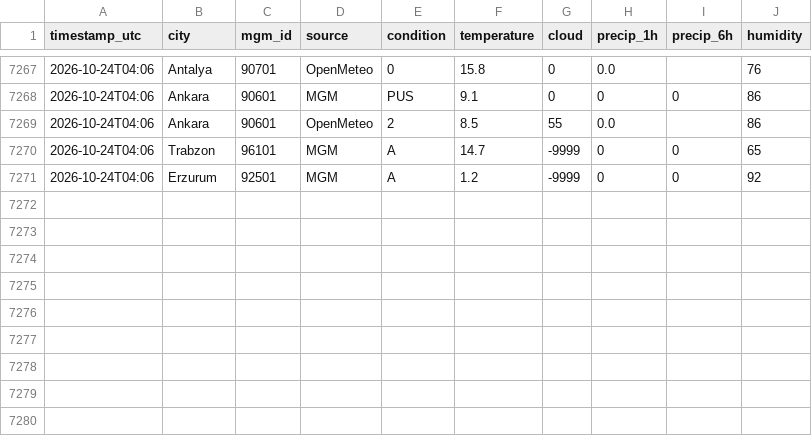
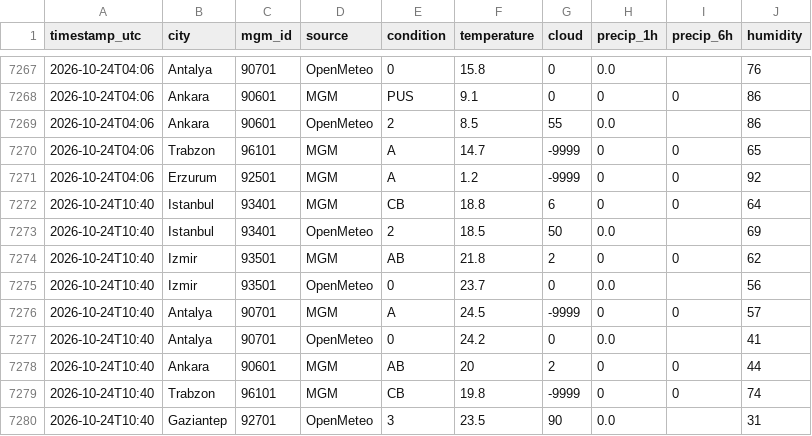
Before and after one commit to skartas72/wtw-accuracy, a CSV file: data/observations.csv, drawn as a sheet; only a part is shown, gaps mark what is left out.

```diff
--- a/data/observations.csv
+++ b/data/observations.csv
@@ -7271 +7271,10 @@ timestamp_utc,city,mgm_id,source,condition,temperature,cloud,precip_1h,precip_6h
 2026-10-24T04:06,Erzurum,92501,MGM,A,1.2,-9999,0,0,92
+2026-10-24T10:40,Istanbul,93401,MGM,CB,18.8,6,0,0,64
+2026-10-24T10:40,Istanbul,93401,OpenMeteo,2,18.5,50,0.0,,69
+2026-10-24T10:40,Izmir,93501,MGM,AB,21.8,2,0,0,62
+2026-10-24T10:40,Izmir,93501,OpenMeteo,0,23.7,0,0.0,,56
+2026-10-24T10:40,Antalya,90701,MGM,A,24.5,-9999,0,0,57
+2026-10-24T10:40,Antalya,90701,OpenMeteo,0,24.2,0,0.0,,41
+2026-10-24T10:40,Ankara,90601,MGM,AB,20,2,0,0,44
+2026-10-24T10:40,Trabzon,96101,MGM,CB,19.8,-9999,0,0,74
+2026-10-24T10:40,Gaziantep,92701,OpenMeteo,3,23.5,90,0.0,,31
```
Also changed, not shown: 1 other file.
